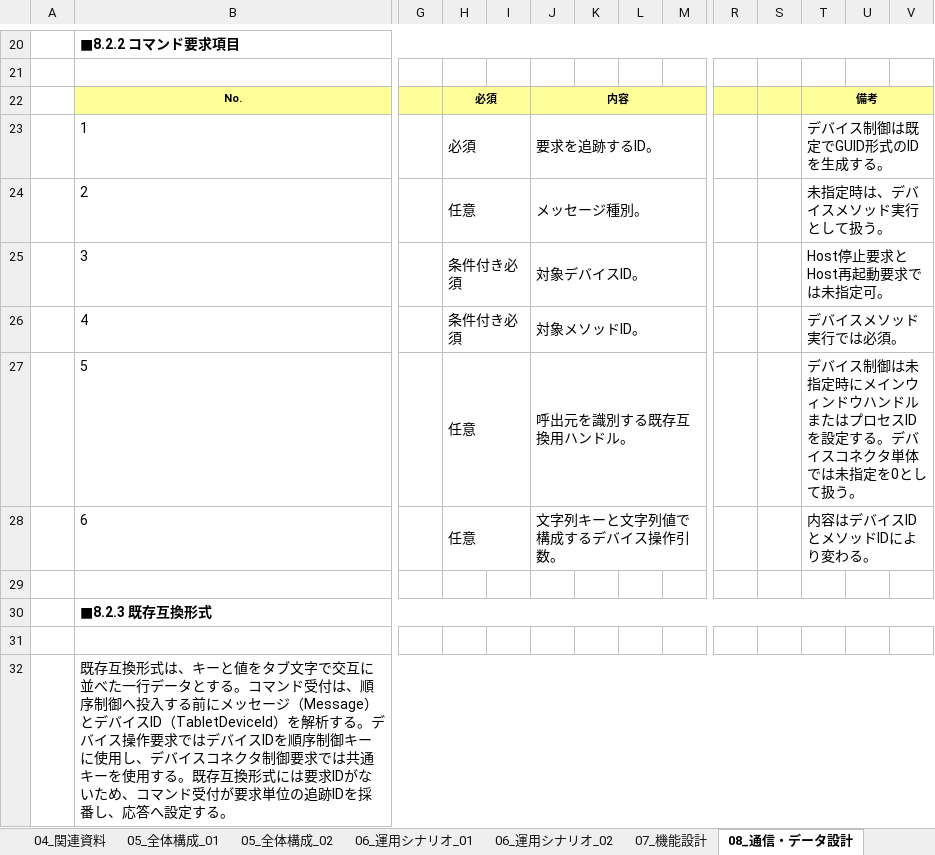
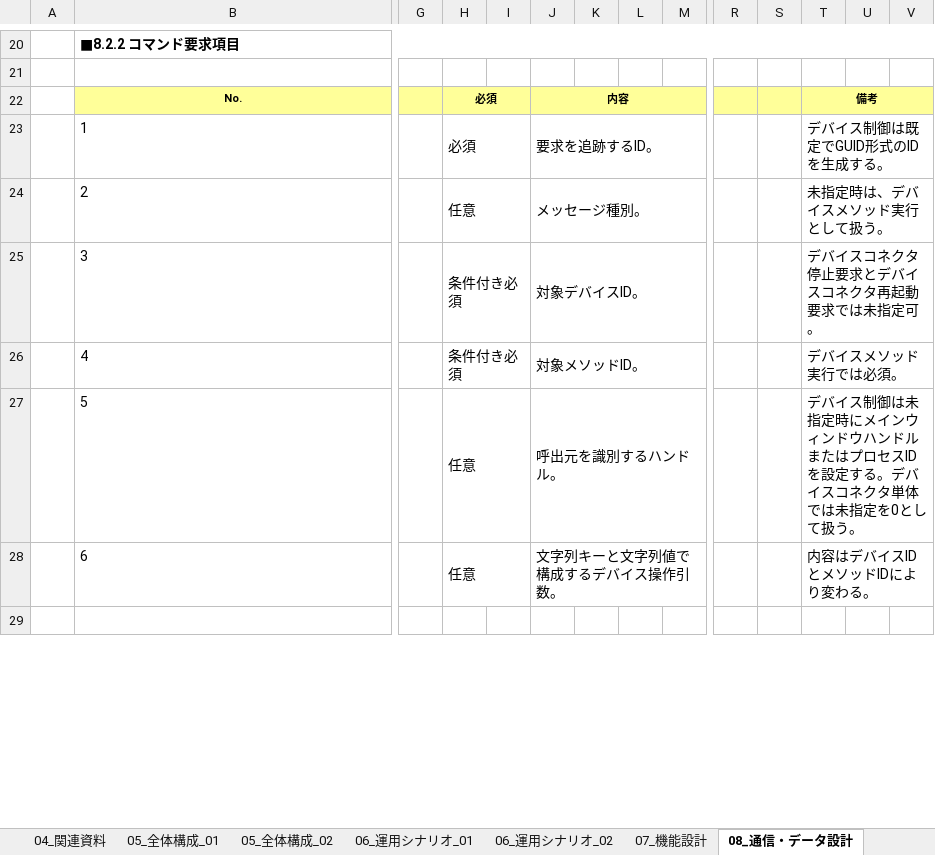
Before and after one commit to vti-sam/smj-ks-pos-stored, an Excel workbook: artifacts/reports/architecture/ARCH-HOST-01_タブレットPOS_デバイスコネクタ基本設計書/ARCH-HOST-01_タブレットPOS_デバイスコネクタ基本設計書.xlsx, sheet 08_通信・データ設計, drawn as a sheet; only a part is shown, gaps mark what is left out; values as stored, in another font and other column widths than the file's, no borders; rows hold the shown columns only; the diff covers the shown part only; the diff names each change by its address in the sheet, - before the commit and + after, or states it on an @@ line.

```diff
--- a/artifacts/reports/architecture/ARCH-HOST-01_タブレットPOS_デバイスコネクタ基本設計書/ARCH-HOST-01_タブレットPOS_デバイスコネクタ基本設計書.xlsx (sheet 08_通信・データ設計)
+++ b/artifacts/reports/architecture/ARCH-HOST-01_タブレットPOS_デバイスコネクタ基本設計書/ARCH-HOST-01_タブレットPOS_デバイスコネクタ基本設計書.xlsx (sheet 08_通信・データ設計)
-T25: Host停止要求とHost再起動要求では未指定可。
+T25: デバイスコネクタ停止要求とデバイスコネクタ再起動要求では未指定可。
-J27: 呼出元を識別する既存互換用ハンドル。
+J27: 呼出元を識別するハンドル。
-row 30:  | ■8.2.3 既存互換形式
-row 31: (empty)
-row 32:  | 既存互換形式は、キーと値をタブ文字で交互に並べた一行データとする。コマンド受付は、順序制御へ投入する前にメッセージ（Message）とデバイスID（TabletDeviceId）を解析する。デバイス操作要求ではデバイスIDを順序制御キーに使用し、デバイスコネクタ制御要求では共通キーを使用する。既存互換形式には要求IDがないため、コマンド受付が要求単位の追跡IDを採番し、応答へ設定する。
```
Also changed, not shown: 8 removed rows and 7 edited cells elsewhere in this sheet, sheet 05_全体構成_02, sheet 07_機能設計, sheet 02_概要, sheet 09_設定・デバイス設計, sheet 10_異常・運用設計, sheet 06_運用シナリオ_02, 8 more sheets, 20 other files.
